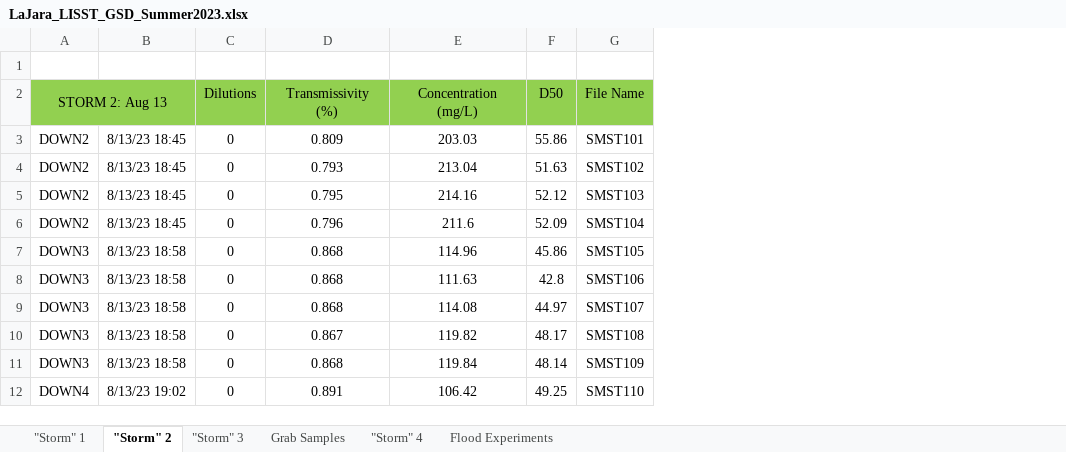
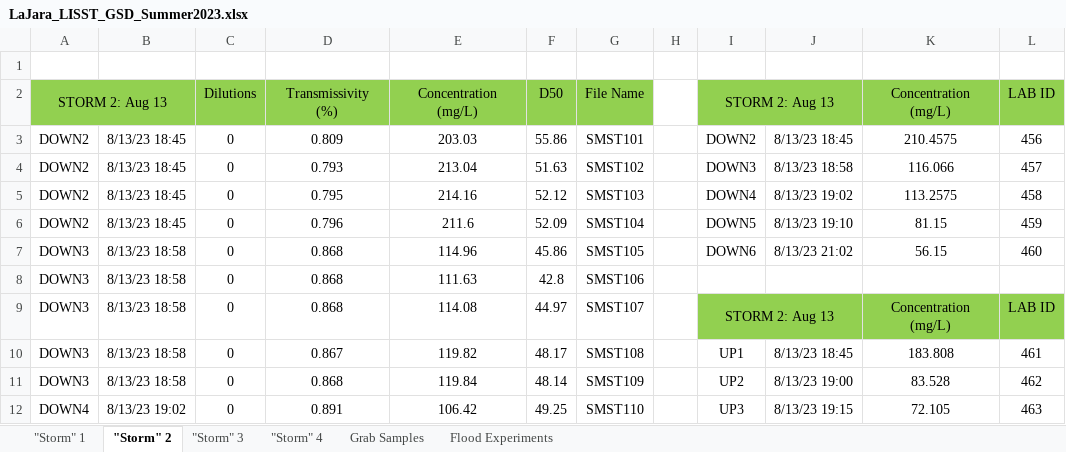
Before and after one commit to nicole-hucke/La_Jara, an Excel workbook: GSD/Water Samples/LaJara_LISST_GSD_Summer2023.xlsx, sheet "Storm" 2, drawn as a sheet; only a part is shown; values as stored, in another font and other column widths than the file's, no borders; the diff names each change by its address in the sheet, - before the commit and + after, or states it on an @@ line.

Commit message:
updating sample IDs for carbon

```diff
--- a/GSD/Water Samples/LaJara_LISST_GSD_Summer2023.xlsx (sheet "Storm" 2)
+++ b/GSD/Water Samples/LaJara_LISST_GSD_Summer2023.xlsx (sheet "Storm" 2)
@@ sheet tab order changed: "Storm" 1 | "Storm" 2 | "Storm" 3 | "Storm" 4 | Grab Samples | Flood Experiments @@
+column H, empty
+column I, rows 2-12: STORM 2: Aug 13 | DOWN2 | DOWN3 | DOWN4 | DOWN5 | DOWN6 |  | STORM 2: Aug 13 | UP1 | UP2 | UP3
+column J, rows 3-12: 8/13/23 18:45 | 8/13/23 18:58 | 8/13/23 19:02 | 8/13/23 19:10 | 8/13/23 21:02 |  |  | 8/13/23 18:45 | 8/13/23 19:00 | 8/13/23 19:15
+column K, rows 2-12: Concentration (mg/L) | 210.4575 | 116.066 | 113.2575 | 81.15 | 56.15 |  | Concentration (mg/L) | 183.808 | 83.528 | 72.105
+column L, rows 2-12: LAB ID | 456 | 457 | 458 | 459 | 460 |  | LAB ID | 461 | 462 | 463
```
Also changed, not shown: sheet "Storm" 3, sheet "Storm" 4, sheet "Storm" 1.
